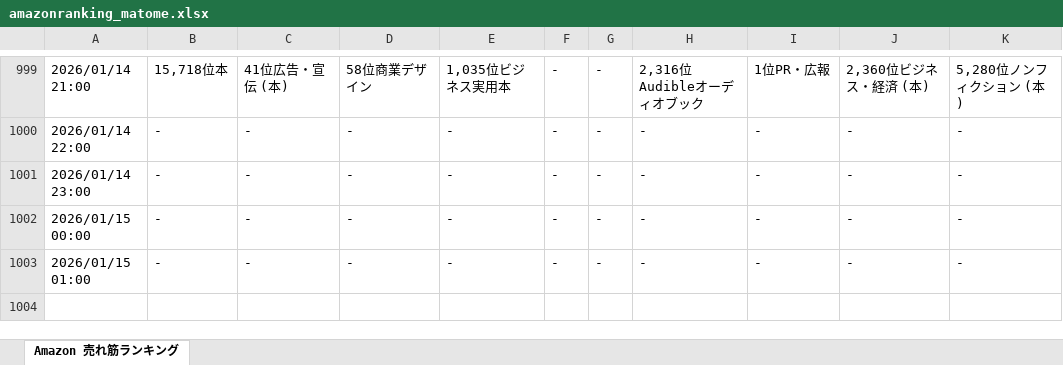
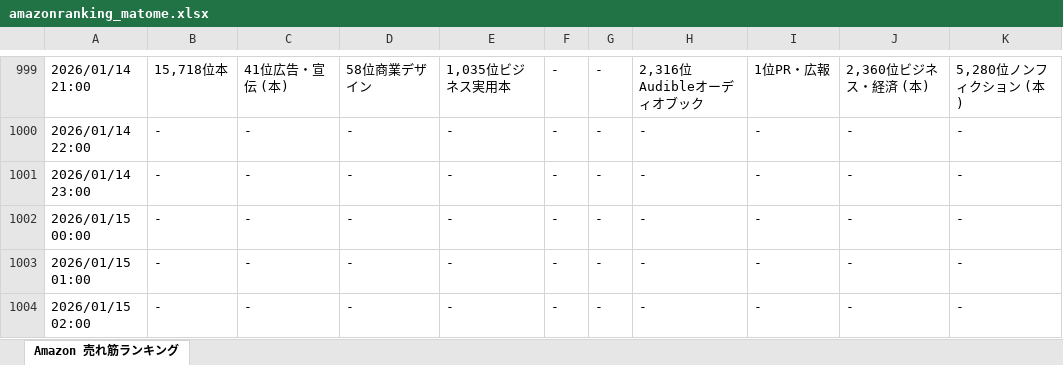
Before and after one commit to hannahi5/amazon-ranking-scheduler, an Excel workbook: amazonranking_matome.xlsx, sheet Amazon 売れ筋ランキング, drawn as a sheet; only a part is shown, gaps mark what is left out; values as stored, in another font and other column widths than the file's, no borders; the diff names each change by its address in the sheet, - before the commit and + after, or states it on an @@ line.

```diff
--- a/amazonranking_matome.xlsx (sheet Amazon 売れ筋ランキング)
+++ b/amazonranking_matome.xlsx (sheet Amazon 売れ筋ランキング)
+row 1004: 2026/01/15 02:00 | - | - | - | - | - | - | - | - | - | -
```
